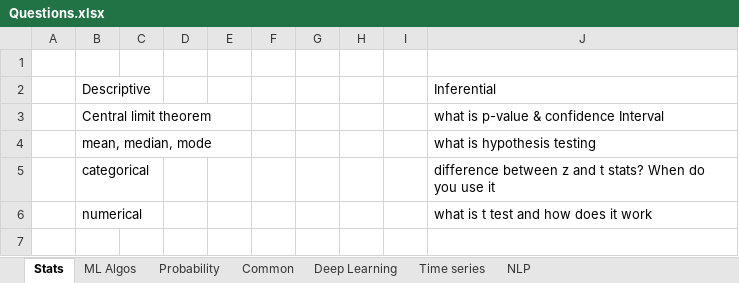
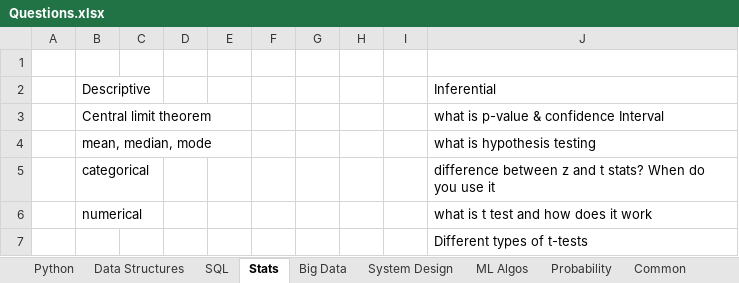
Before and after one commit to vjagannath786/Machine-Learning, an Excel workbook: Q&A/Questions.xlsx, sheet Stats, drawn as a sheet; values as stored, in another font and other column widths than the file's, no borders; the diff names each change by its address in the sheet, - before the commit and + after, or states it on an @@ line.

```diff
--- a/Q&A/Questions.xlsx (sheet Stats)
+++ b/Q&A/Questions.xlsx (sheet Stats)
+sheet tab: Python
+sheet tab: Data Structures
+sheet tab: SQL
+sheet tab: Big Data
+sheet tab: System Design
+row 7:  |  |  |  |  |  |  |  |  | Different types of t-tests
```
Also changed, not shown: sheet ML Algos, sheet Time series, sheet NLP, sheet Probability, other sheet tabs.
